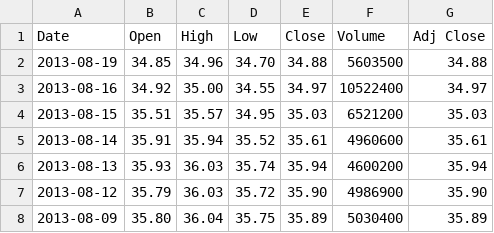
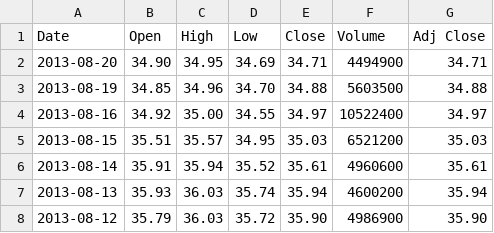
Before and after one commit to galabing/iceland, a CSV file: data/test-output/ABT.csv, drawn as a sheet; only a part is shown; the shorter side is filled out with more unchanged rows; the diff names each change by its address in the sheet, - before the commit and + after, or states it on an @@ line.

```diff
--- a/data/test-output/ABT.csv
+++ b/data/test-output/ABT.csv
+row 2: 2013-08-20 | 34.90 | 34.95 | 34.69 | 34.71 | 4494900 | 34.71
```
Also changed, not shown: data/test-output/A.csv, data/test-output/AAN.csv, 22 other files.
